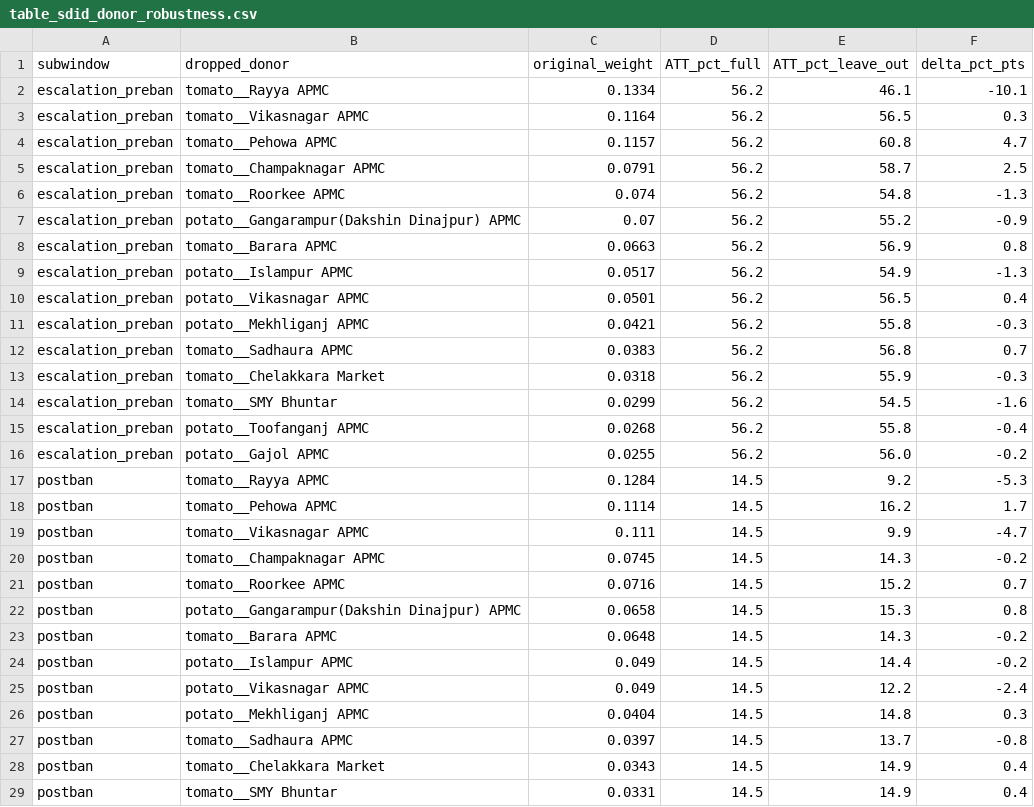
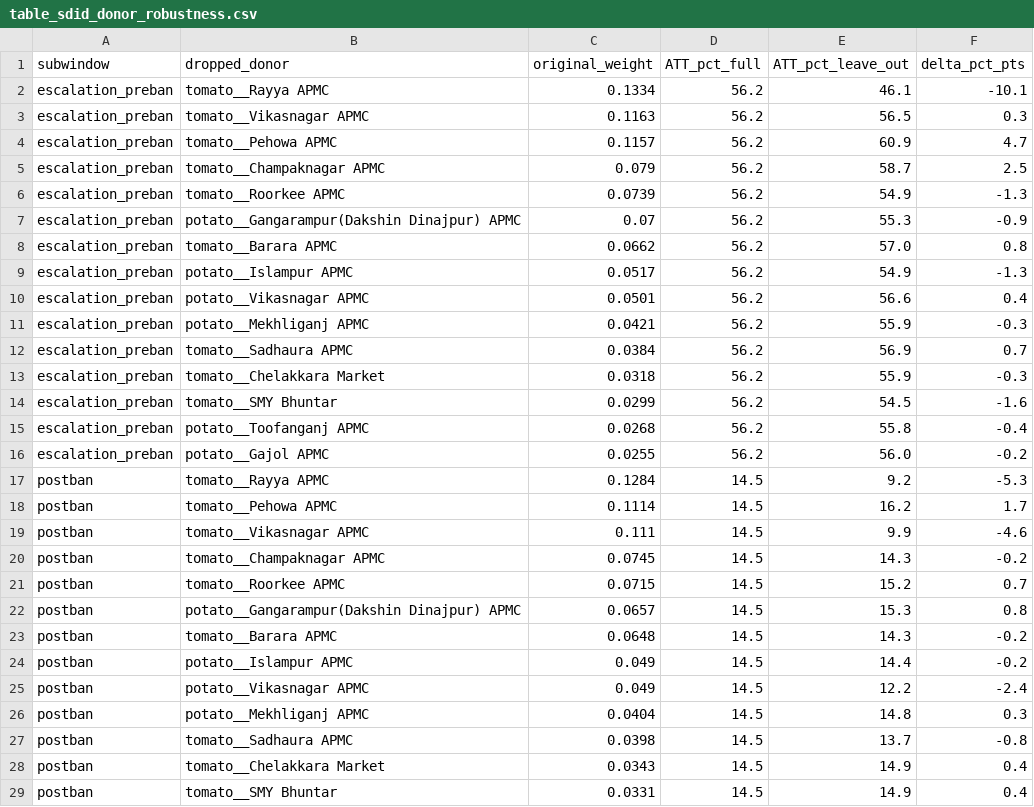
Before and after one commit to masroor01/TOP-Digital-Twin, a CSV file: Model_Output/table_sdid_donor_robustness.csv, drawn as a sheet; only a part is shown.

```diff
--- a/Model_Output/table_sdid_donor_robustness.csv
+++ b/Model_Output/table_sdid_donor_robustness.csv
@@ -2,12 +2,12 @@ subwindow,dropped_donor,original_weight,ATT_pct_full,ATT_pct_leave_out,delta_pct
 escalation_preban,tomato__Rayya APMC,0.1334,56.2,46.1,-10.1
-escalation_preban,tomato__Vikasnagar APMC,0.1164,56.2,56.5,0.3
-escalation_preban,tomato__Pehowa APMC,0.1157,56.2,60.8,4.7
-escalation_preban,tomato__Champaknagar APMC,0.0791,56.2,58.7,2.5
-escalation_preban,tomato__Roorkee APMC,0.074,56.2,54.8,-1.3
-escalation_preban,potato__Gangarampur(Dakshin Dinajpur) APMC,0.07,56.2,55.2,-0.9
-escalation_preban,tomato__Barara APMC,0.0663,56.2,56.9,0.8
+escalation_preban,tomato__Vikasnagar APMC,0.1163,56.2,56.5,0.3
+escalation_preban,tomato__Pehowa APMC,0.1157,56.2,60.9,4.7
+escalation_preban,tomato__Champaknagar APMC,0.079,56.2,58.7,2.5
+escalation_preban,tomato__Roorkee APMC,0.0739,56.2,54.9,-1.3
+escalation_preban,potato__Gangarampur(Dakshin Dinajpur) APMC,0.07,56.2,55.3,-0.9
+escalation_preban,tomato__Barara APMC,0.0662,56.2,57.0,0.8
 escalation_preban,potato__Islampur APMC,0.0517,56.2,54.9,-1.3
-escalation_preban,potato__Vikasnagar APMC,0.0501,56.2,56.5,0.4
-escalation_preban,potato__Mekhliganj APMC,0.0421,56.2,55.8,-0.3
-escalation_preban,tomato__Sadhaura APMC,0.0383,56.2,56.8,0.7
+escalation_preban,potato__Vikasnagar APMC,0.0501,56.2,56.6,0.4
+escalation_preban,potato__Mekhliganj APMC,0.0421,56.2,55.9,-0.3
+escalation_preban,tomato__Sadhaura APMC,0.0384,56.2,56.9,0.7
 escalation_preban,tomato__Chelakkara Market,0.0318,56.2,55.9,-0.3
@@ -18,6 +18,6 @@ postban,tomato__Rayya APMC,0.1284,14.5,9.2,-5.3
 postban,tomato__Pehowa APMC,0.1114,14.5,16.2,1.7
-postban,tomato__Vikasnagar APMC,0.111,14.5,9.9,-4.7
+postban,tomato__Vikasnagar APMC,0.111,14.5,9.9,-4.6
 postban,tomato__Champaknagar APMC,0.0745,14.5,14.3,-0.2
-postban,tomato__Roorkee APMC,0.0716,14.5,15.2,0.7
-postban,potato__Gangarampur(Dakshin Dinajpur) APMC,0.0658,14.5,15.3,0.8
+postban,tomato__Roorkee APMC,0.0715,14.5,15.2,0.7
+postban,potato__Gangarampur(Dakshin Dinajpur) APMC,0.0657,14.5,15.3,0.8
 postban,tomato__Barara APMC,0.0648,14.5,14.3,-0.2
@@ -26,3 +26,3 @@ postban,potato__Vikasnagar APMC,0.049,14.5,12.2,-2.4
 postban,potato__Mekhliganj APMC,0.0404,14.5,14.8,0.3
-postban,tomato__Sadhaura APMC,0.0397,14.5,13.7,-0.8
+postban,tomato__Sadhaura APMC,0.0398,14.5,13.7,-0.8
 postban,tomato__Chelakkara Market,0.0343,14.5,14.9,0.4
```
Also changed, not shown: Model_Output/table_sdid_event_study.csv, Model_Output/table_sdid_hub_policy_effect.csv, 7 other files.
